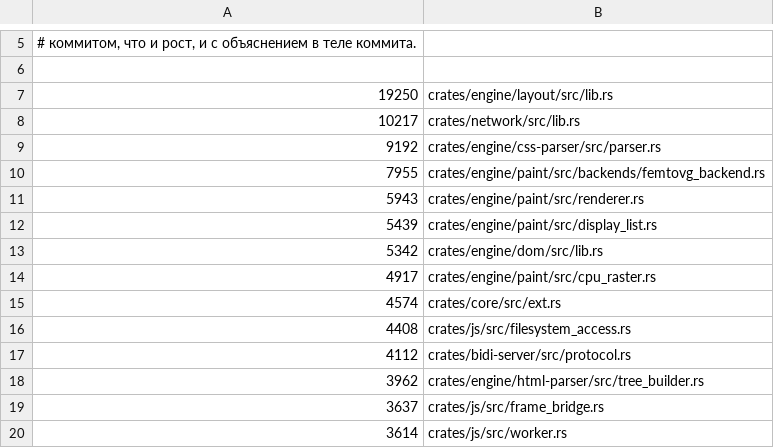
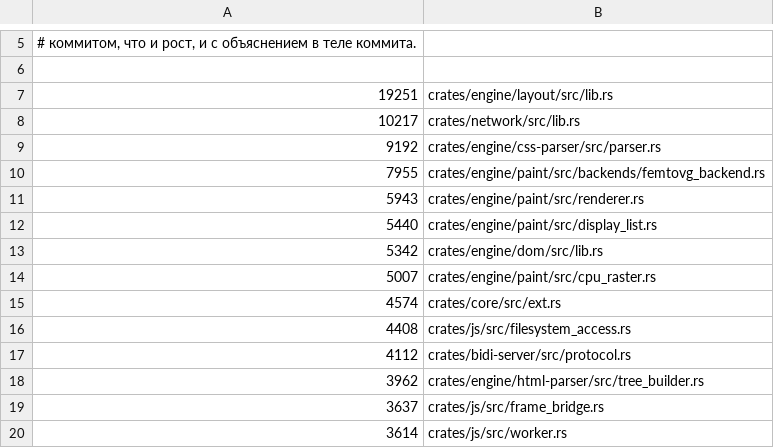
Before and after one commit to LearnJava/lumen-browser, a TSV file: scripts/file-size-baseline.tsv, drawn as a sheet; only a part is shown, gaps mark what is left out.

```diff
--- a/scripts/file-size-baseline.tsv
+++ b/scripts/file-size-baseline.tsv
@@ -6,3 +6,3 @@
 
-19250	crates/engine/layout/src/lib.rs
+19251	crates/engine/layout/src/lib.rs
 10217	crates/network/src/lib.rs
@@ -11,5 +11,5 @@
 5943	crates/engine/paint/src/renderer.rs
-5439	crates/engine/paint/src/display_list.rs
+5440	crates/engine/paint/src/display_list.rs
 5342	crates/engine/dom/src/lib.rs
-4917	crates/engine/paint/src/cpu_raster.rs
+5007	crates/engine/paint/src/cpu_raster.rs
 4574	crates/core/src/ext.rs
```
Also changed, not shown: 11 other files.
